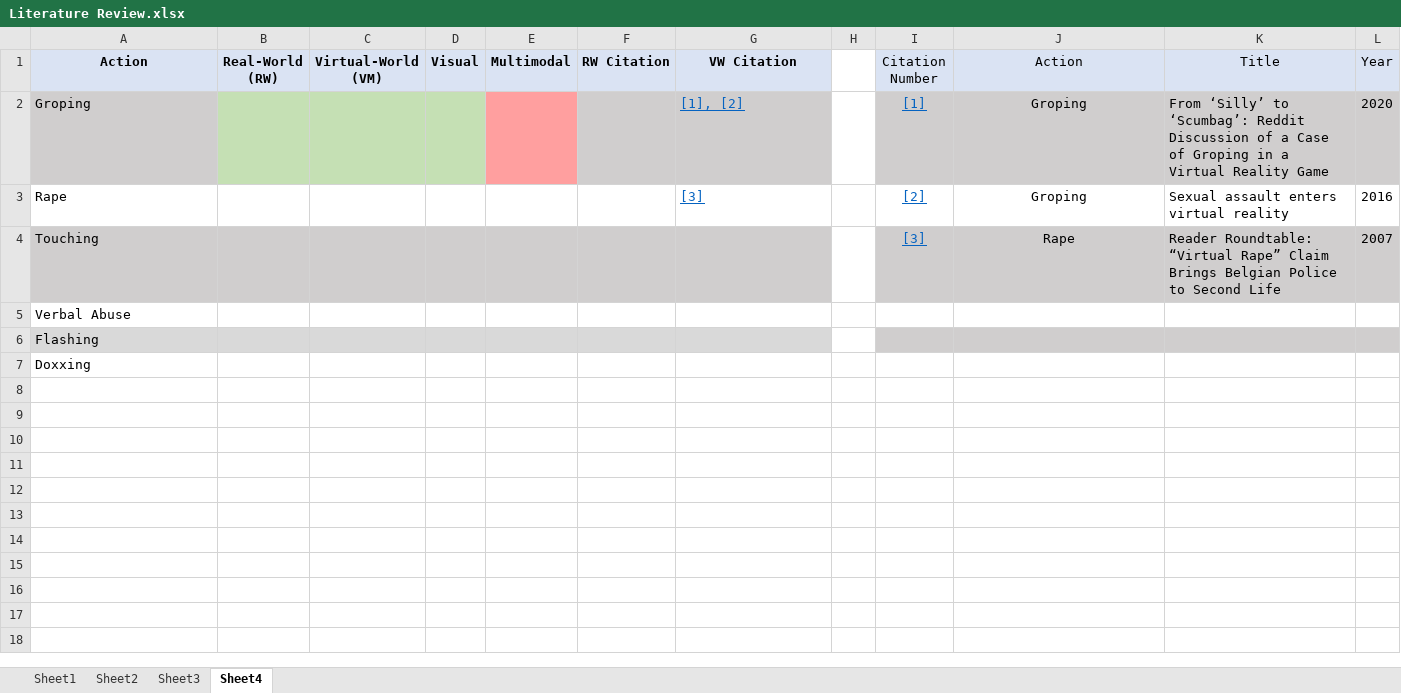
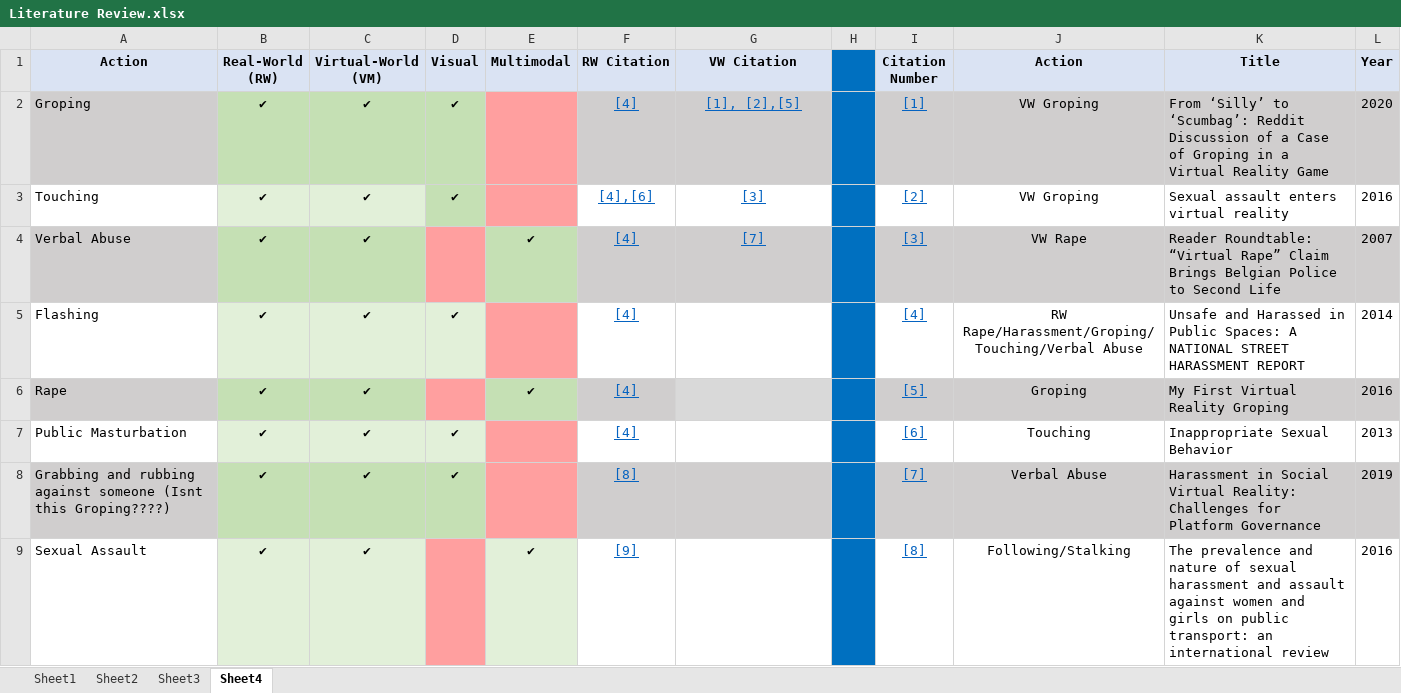
Before and after one commit to Ahooker90/LLM-VR-CyberHarassment, an Excel workbook: Literature Review.xlsx, sheet Sheet4, drawn as a sheet; only a part is shown; values as stored, in another font and other column widths than the file's, no borders; removed rows and columns are numbered as before the commit, all else as after; the diff covers the shown part only; the diff names each change by its address in the sheet, - before the commit and + after, or states it on an @@ line.

Commit message:
Updated LitReview sheet 4

```diff
--- a/Literature Review.xlsx (sheet Sheet4)
+++ b/Literature Review.xlsx (sheet Sheet4)
-H1:H2 fill: none
+H1:H2 fill: #0070C0
-I1:L1 bold: off
+I1:L1 bold: on
-B2 (Real-World (RW)): (empty)
+B2 (Real-World (RW)): ✔
-C2 (Virtual-World (VM)): (empty)
+C2 (Virtual-World (VM)): ✔
-D2 (Visual): (empty)
+D2 (Visual): ✔
-F2 (RW Citation): (empty)
+F2 (RW Citation): [4]
-G2 (VW Citation): [1], [2]
+G2 (VW Citation): [1], [2],[5]
-G2 alignment: left
+G2 alignment: center
-J2 (Action): Groping
+J2 (Action): VW Groping
+row 3: Touching | ✔ | ✔ | ✔ |  | [4],[6] | [3] |  | [2] | VW Groping | Sexual assault enters virtual reality | 2016
+row 4: Verbal Abuse | ✔ | ✔ |  | ✔ | [4] | [7] |  | [3] | VW Rape | Reader Roundtable: “Virtual Rape” Claim Brings Belgian Police to Second Life | 2007
+row 5: Flashing | ✔ | ✔ | ✔ |  | [4] |  |  | [4] | RW Rape/Harassment/Groping/Touching/Verbal Abuse | Unsafe and Harassed in Public Spaces: A NATIONAL STREET HARASSMENT REPORT | 2014
-A6 fill: none
+A6 fill: #D0CECE
-B6 (Real-World (RW)): (empty)
+B6 (Real-World (RW)): ✔
-B6:C6 fill: none
+B6:C6 fill: #C5E0B4
-C6 (Virtual-World (VM)): (empty)
+C6 (Virtual-World (VM)): ✔
-D6 fill: none
+D6 fill: #FF9F9F
-E6 (Multimodal): (empty)
+E6 (Multimodal): ✔
-E6 fill: none
+E6 fill: #C5E0B4
-F6 (RW Citation): (empty)
+F6 (RW Citation): [4]
-F6 fill: none
+F6 fill: #D0CECE
-G6 (VW Citation): [3]
+G6 (VW Citation): (empty)
-G6 fill: none
+G6 fill: #D9D9D9
-H6 fill: none
+H6 fill: #0070C0
-I6 (Citation Number): [2]
+I6 (Citation Number): [5]
-I6:L6 fill: none
+I6:L6 fill: #D0CECE
-K6 (Title): Sexual assault enters virtual reality
+K6 (Title): My First Virtual Reality Groping
-row 4: Touching |  |  |  |  |  |  |  | [3] | Rape | Reader Roundtable: “Virtual Rape” Claim Brings Belgian Police to Second Life | 2007
-row 5: Verbal Abuse
-row 6: Flashing
-row 7: Doxxing
+row 7: Public Masturbation | ✔ | ✔ | ✔ |  | [4] |  |  | [6] | Touching | Inappropriate Sexual Behavior | 2013
+row 8: Grabbing and rubbing against someone (Isnt this Groping????) | ✔ | ✔ | ✔ |  | [8] |  |  | [7] | Verbal Abuse | Harassment in Social Virtual Reality: Challenges for Platform Governance | 2019
+row 9: Sexual Assault | ✔ | ✔ |  | ✔ | [9] |  |  | [8] | Following/Stalking | The prevalence and nature of sexual harassment and assault against women and girls on public transport: an international review | 2016
```
Also changed, not shown: 9 added rows elsewhere in this sheet.
